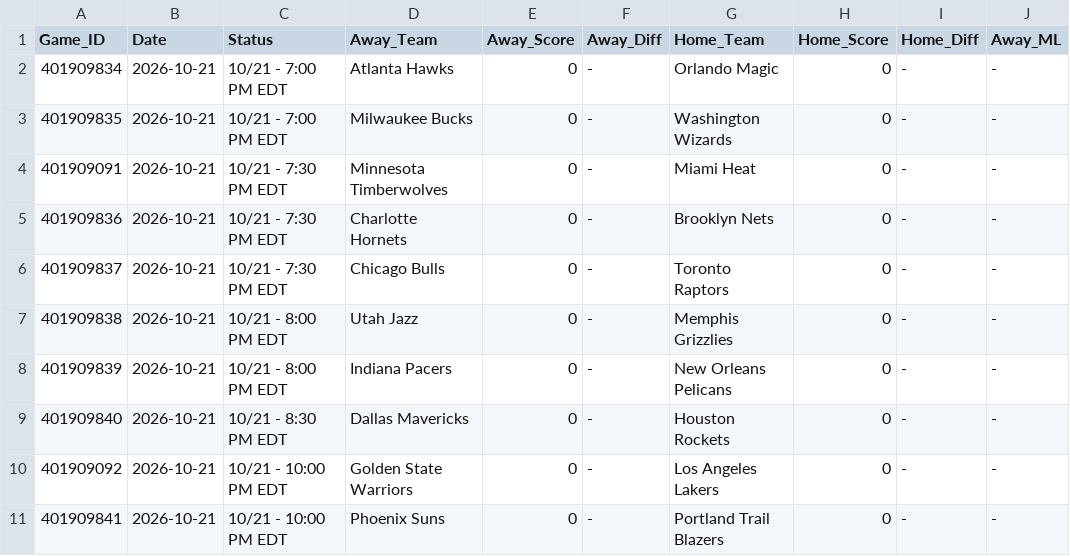
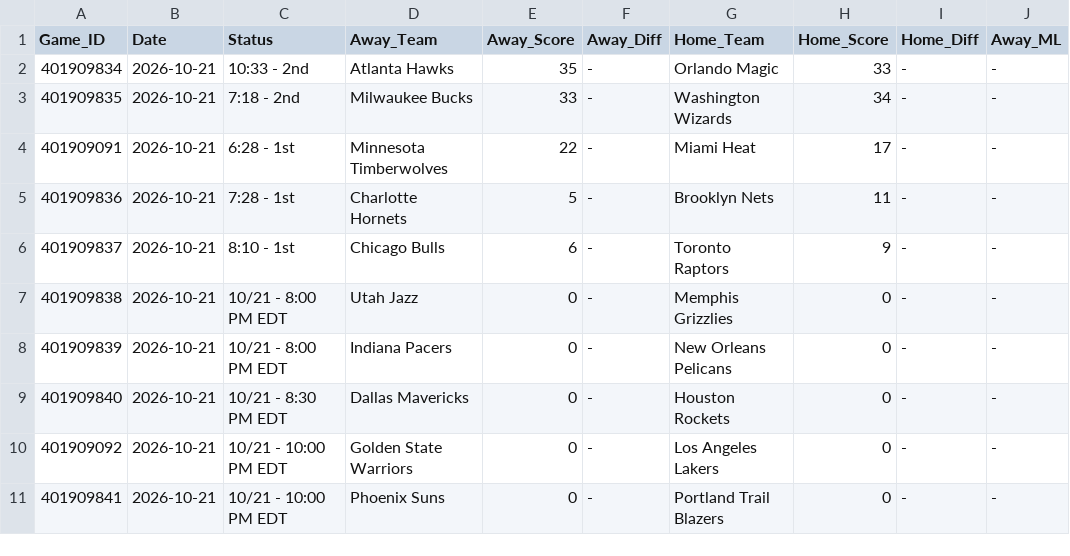
Before and after one commit to danreed001-droid/sport, a CSV file: data/raw/master_nba_scores.csv, drawn as a sheet; only a part is shown; the diff names each change by its address in the sheet, - before the commit and + after, or states it on an @@ line.

```diff
--- a/data/raw/master_nba_scores.csv
+++ b/data/raw/master_nba_scores.csv
-C2 (Status): 10/21 - 7:00 PM EDT
+C2 (Status): 10:33 - 2nd
-E2 (Away_Score): 0
+E2 (Away_Score): 35
-H2 (Home_Score): 0
+H2 (Home_Score): 33
-C3 (Status): 10/21 - 7:00 PM EDT
+C3 (Status): 7:18 - 2nd
-E3 (Away_Score): 0
+E3 (Away_Score): 33
-H3 (Home_Score): 0
+H3 (Home_Score): 34
-C4 (Status): 10/21 - 7:30 PM EDT
+C4 (Status): 6:28 - 1st
-E4 (Away_Score): 0
+E4 (Away_Score): 22
-H4 (Home_Score): 0
+H4 (Home_Score): 17
-C5 (Status): 10/21 - 7:30 PM EDT
+C5 (Status): 7:28 - 1st
-E5 (Away_Score): 0
+E5 (Away_Score): 5
-H5 (Home_Score): 0
+H5 (Home_Score): 11
-C6 (Status): 10/21 - 7:30 PM EDT
+C6 (Status): 8:10 - 1st
-E6 (Away_Score): 0
+E6 (Away_Score): 6
-H6 (Home_Score): 0
+H6 (Home_Score): 9
```
Also changed, not shown: data/raw/master_epl_scores.csv, data/raw/master_soccer_scores.csv, 7 other files.
